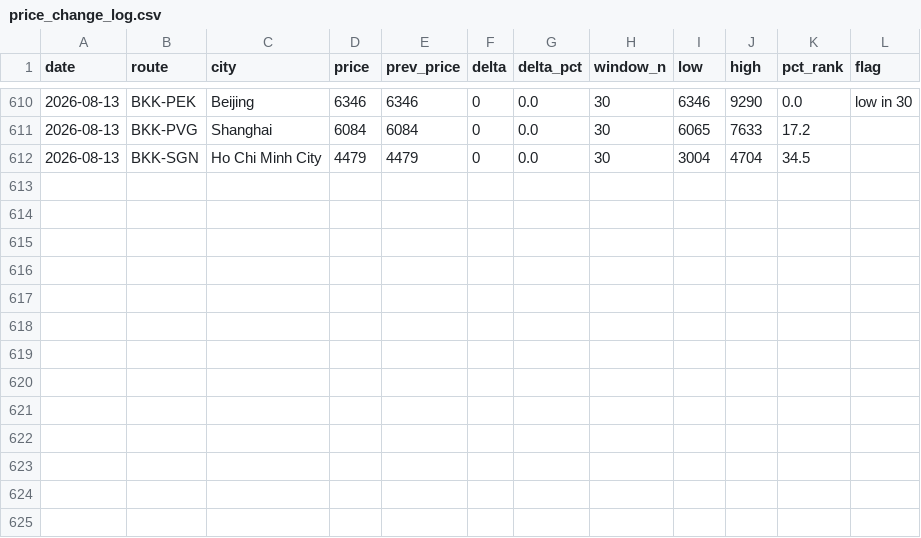
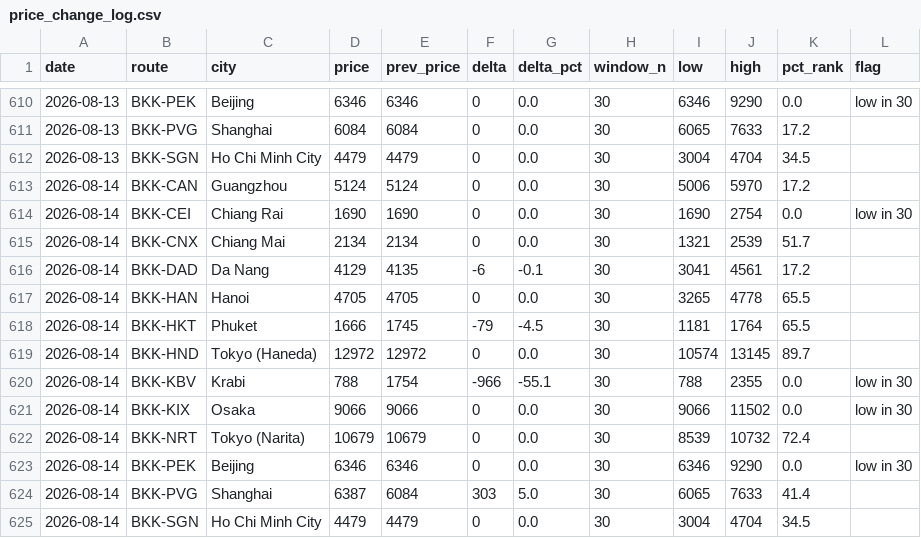
Before and after one commit to swuttipat/flight-price-tracker, a CSV file: data/processed/price_change_log.csv, drawn as a sheet; only a part is shown, gaps mark what is left out.

```diff
--- a/data/processed/price_change_log.csv
+++ b/data/processed/price_change_log.csv
@@ -612 +612,14 @@ date,route,city,price,prev_price,delta,delta_pct,window_n,low,high,pct_rank,flag
 2026-08-13,BKK-SGN,Ho Chi Minh City,4479,4479,0,0.0,30,3004,4704,34.5,
+2026-08-14,BKK-CAN,Guangzhou,5124,5124,0,0.0,30,5006,5970,17.2,
+2026-08-14,BKK-CEI,Chiang Rai,1690,1690,0,0.0,30,1690,2754,0.0,low in 30
+2026-08-14,BKK-CNX,Chiang Mai,2134,2134,0,0.0,30,1321,2539,51.7,
+2026-08-14,BKK-DAD,Da Nang,4129,4135,-6,-0.1,30,3041,4561,17.2,
+2026-08-14,BKK-HAN,Hanoi,4705,4705,0,0.0,30,3265,4778,65.5,
+2026-08-14,BKK-HKT,Phuket,1666,1745,-79,-4.5,30,1181,1764,65.5,
+2026-08-14,BKK-HND,Tokyo (Haneda),12972,12972,0,0.0,30,10574,13145,89.7,
+2026-08-14,BKK-KBV,Krabi,788,1754,-966,-55.1,30,788,2355,0.0,low in 30
+2026-08-14,BKK-KIX,Osaka,9066,9066,0,0.0,30,9066,11502,0.0,low in 30
+2026-08-14,BKK-NRT,Tokyo (Narita),10679,10679,0,0.0,30,8539,10732,72.4,
+2026-08-14,BKK-PEK,Beijing,6346,6346,0,0.0,30,6346,9290,0.0,low in 30
+2026-08-14,BKK-PVG,Shanghai,6387,6084,303,5.0,30,6065,7633,41.4,
+2026-08-14,BKK-SGN,Ho Chi Minh City,4479,4479,0,0.0,30,3004,4704,34.5,
```
Also changed, not shown: data/processed/calendar_latest.csv, data/processed/prices_master.csv, 3 other files.
